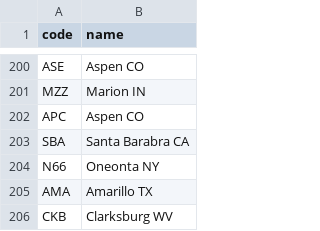
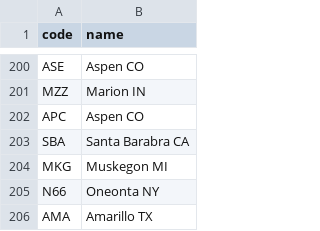
Before and after one commit to kds54/MMM-Planefinder, a CSV file: airports.csv, drawn as a sheet; only a part is shown, gaps mark what is left out; the shorter side is filled out with more unchanged rows; the diff names each change by its address in the sheet, - before the commit and + after, or states it on an @@ line.

Commit message:
Update airports.csv

```diff
--- a/airports.csv
+++ b/airports.csv
+row 204: MKG | Muskegon MI
```
